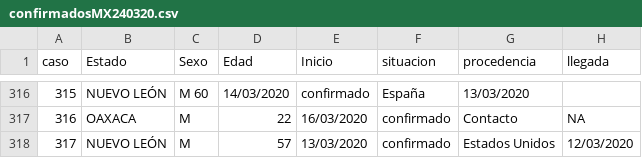
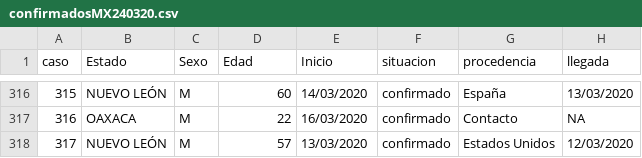
Before and after one commit to napoles-uach/covid19mx, a CSV file: confirmadosMX240320.csv, drawn as a sheet; only a part is shown, gaps mark what is left out; the diff covers the shown part only.

Commit message:
Update confirmadosMX240320.csv

```diff
--- a/confirmadosMX240320.csv
+++ b/confirmadosMX240320.csv
@@ -316,2 +316,2 @@ caso, Estado, Sexo, Edad, Inicio, situacion, procedencia, llegada
-315, NUEVO LEÓN, M 60, 14/03/2020, confirmado, España, 13/03/2020
+315, NUEVO LEÓN, M, 60, 14/03/2020, confirmado, España, 13/03/2020
 316, OAXACA, M, 22, 16/03/2020, confirmado, Contacto, NA
```
Also changed, not shown: 72 edited cells elsewhere in this file.
